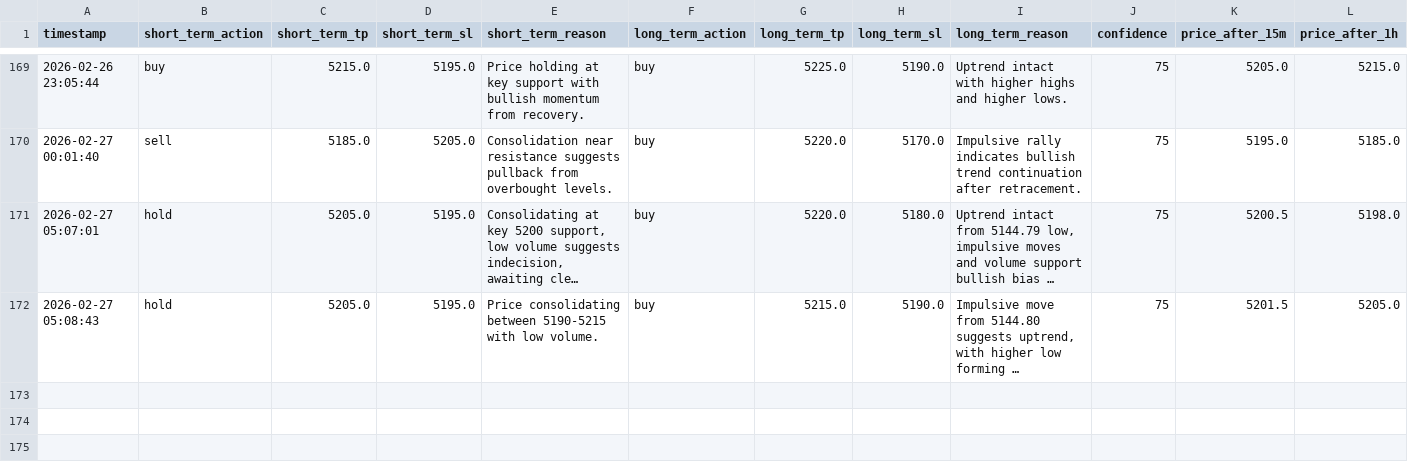
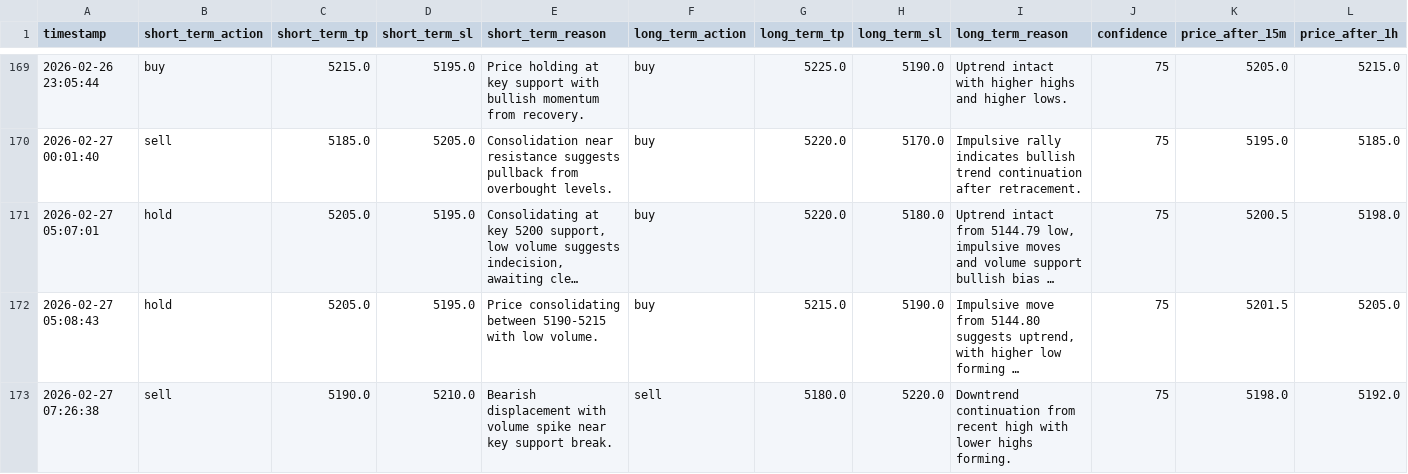
Before and after one commit to jjlabor832026-ui/ai-xau-signals, a CSV file: ai_signals.csv, drawn as a sheet; only a part is shown, gaps mark what is left out; long unchanged cells end in …; rows hold the shown columns only; the diff names each change by its address in the sheet, - before the commit and + after, or states it on an @@ line.

```diff
--- a/ai_signals.csv
+++ b/ai_signals.csv
+row 173: 2026-02-27 07:26:38 | sell | 5190.0 | 5210.0 | Bearish displacement with volume spike near key support break. | sell | 5180.0 | 5220.0 | Downtrend continuation from recent high with lower highs forming. | 75 | 5198.0 | 5192.0
```
